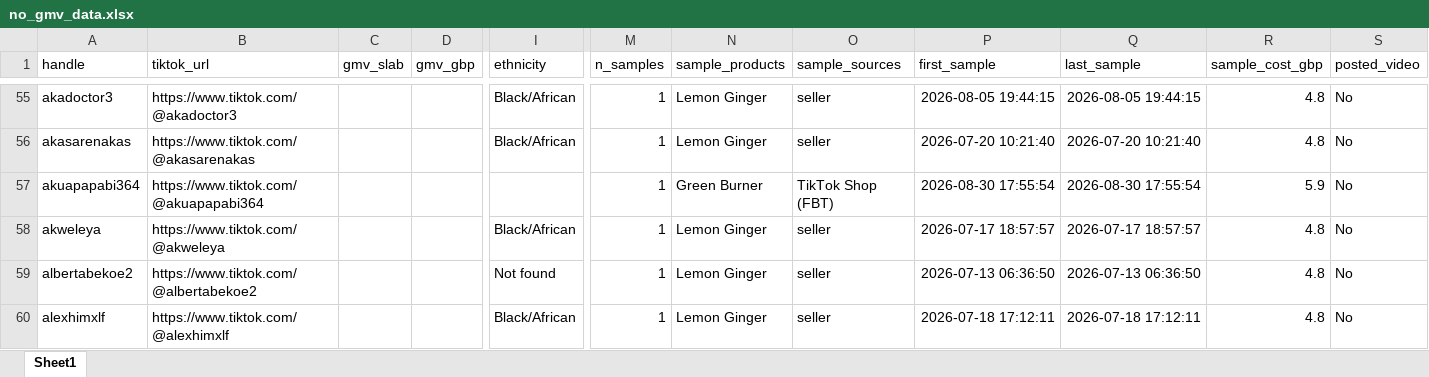
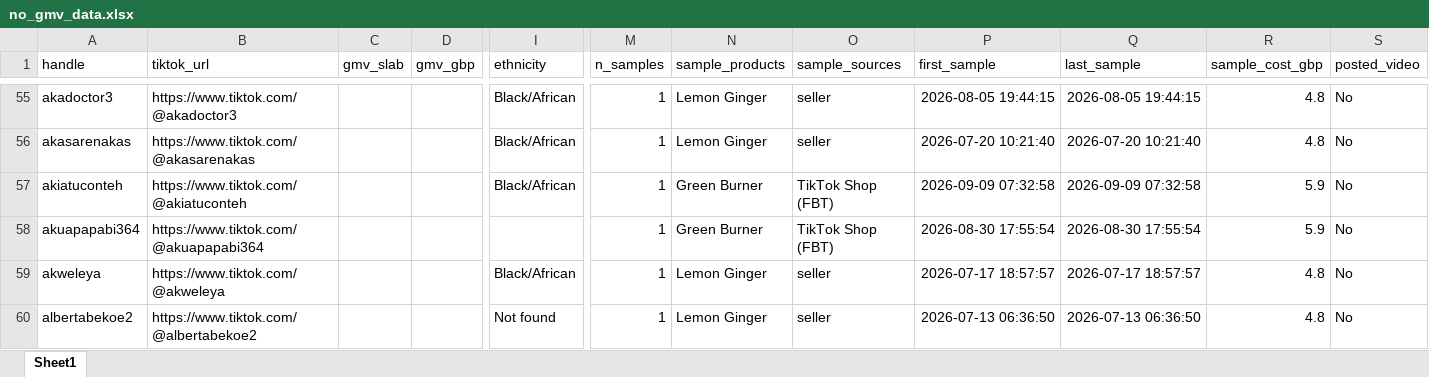
Before and after one commit to aviralgarg-commits/vahdam-sampling-dashboard, an Excel workbook: no_gmv_data.xlsx, sheet Sheet1, drawn as a sheet; only a part is shown, gaps mark what is left out; the shorter side is filled out with more unchanged rows; values as stored, in another font and other column widths than the file's, no borders; rows hold the shown columns only; the diff covers the shown part only; the diff names each change by its address in the sheet, - before the commit and + after, or states it on an @@ line.

```diff
--- a/no_gmv_data.xlsx (sheet Sheet1)
+++ b/no_gmv_data.xlsx (sheet Sheet1)
+row 57: akiatuconteh | https://www.tiktok.com/@akiatuconteh |  |  | Black/African | 1 | Green Burner | TikTok Shop (FBT) | 2026-09-09 07:32:58 | 2026-09-09 07:32:58 | 5.9 | No
```
Also changed, not shown: 11 added rows and 10 edited cells elsewhere in this sheet, daily_ethnicity_mix.xlsx, daily_product_units.xlsx, 12 other files.
